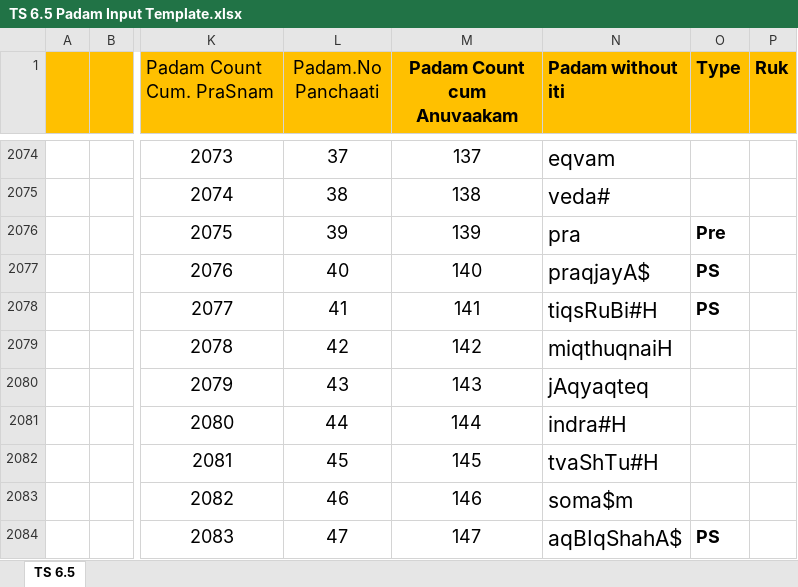
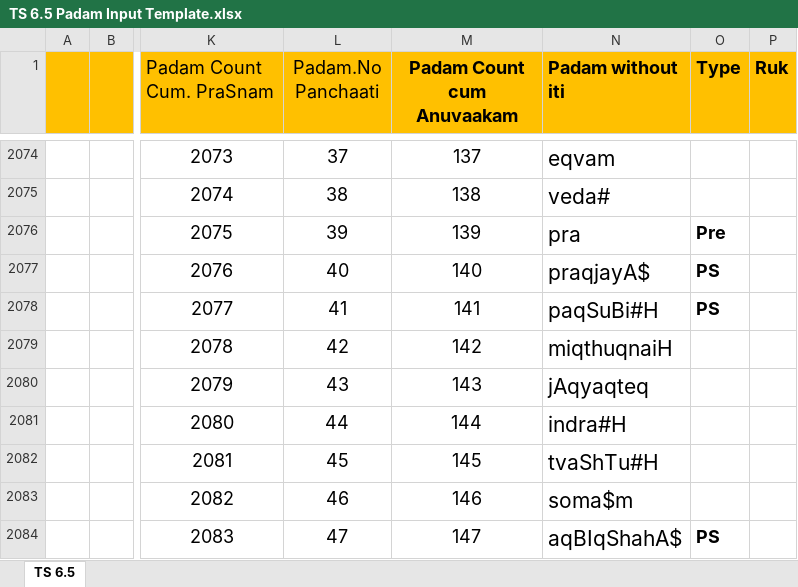
Before and after one commit to KYVeda/texts, an Excel workbook: TS Jatai Working/Padam Input Templates/TS 6.5 Padam Input Template.xlsx, sheet TS 6.5, drawn as a sheet; only a part is shown, gaps mark what is left out; values as stored, in another font and other column widths than the file's, no borders; the diff names each change by its address in the sheet, - before the commit and + after, or states it on an @@ line.

```diff
--- a/TS Jatai Working/Padam Input Templates/TS 6.5 Padam Input Template.xlsx (sheet TS 6.5)
+++ b/TS Jatai Working/Padam Input Templates/TS 6.5 Padam Input Template.xlsx (sheet TS 6.5)
-N2078 (Padam without iti): tiqsRuBi#H
+N2078 (Padam without iti): paqSuBi#H
```
Also changed, not shown: 3 other files.
